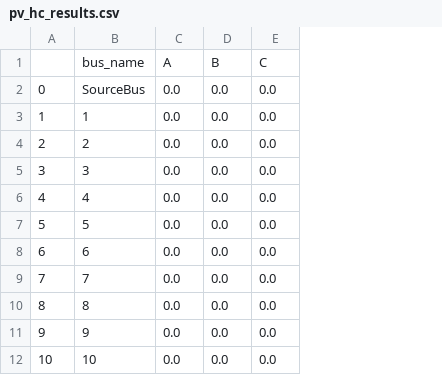
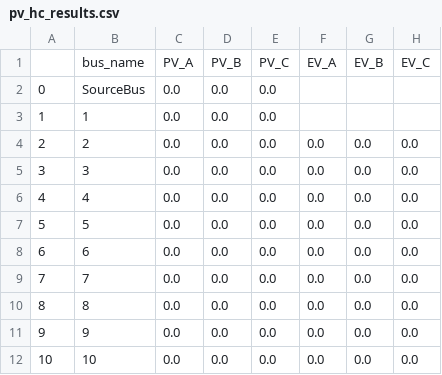
Before and after one commit to antoniovitorvb/IST-thesis-hosting-capacity, a CSV file: hc_resuls/pv_hc_results.csv, drawn as a sheet; only a part is shown; removed rows and columns are numbered as before the commit, all else as after; the diff names each change by its address in the sheet, - before the commit and + after, or states it on an @@ line.

```diff
--- a/hc_resuls/pv_hc_results.csv
+++ b/hc_resuls/pv_hc_results.csv
+column F, rows 4-12: all 0.0
+column G, rows 4-12: all 0.0
+column H, rows 4-12: all 0.0
-row 1:  | bus_name | A | B | C
+row 1:  | bus_name | PV_A | PV_B | PV_C | EV_A | EV_B | EV_C
```
Also changed, not shown: hc_resuls/ev_hc_results.csv, 7 other files.
